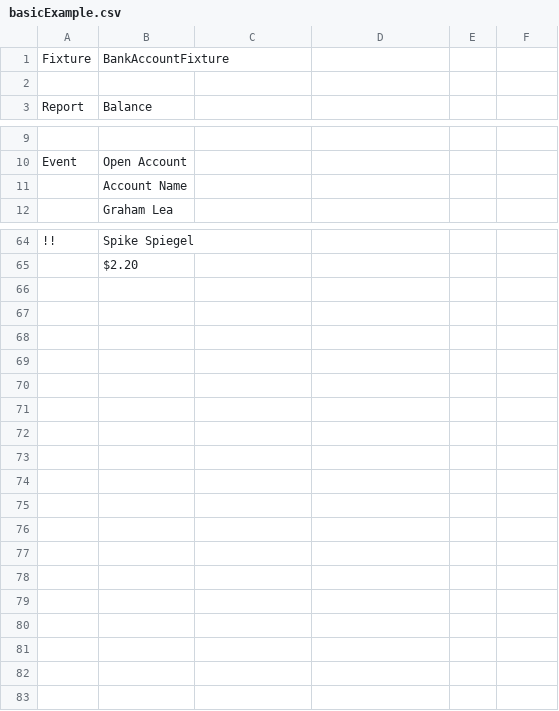
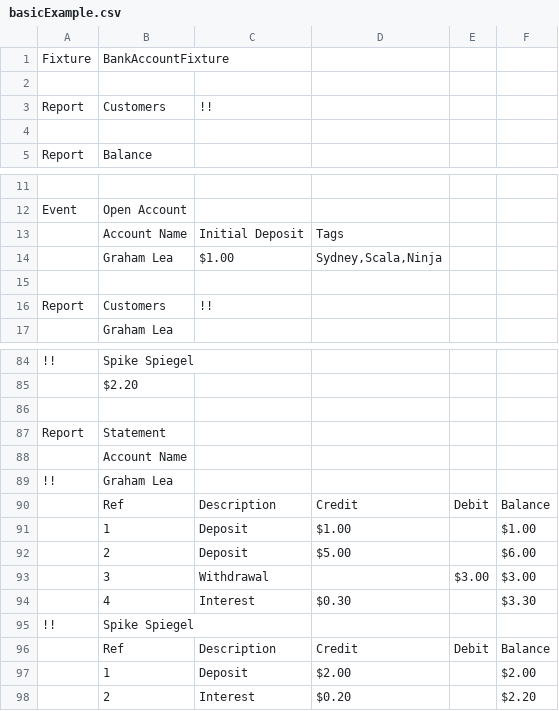
Before and after one commit to GrahamLea/SodaTest, a CSV file: sodatest-examples/basic/src/main/resources/sodatests/basicExample.csv, drawn as a sheet; only a part is shown, gaps mark what is left out; the diff covers the shown part only.

Commit message:
Extended the Basic Example to demonstrate more methods and match more output

```diff
--- a/sodatest-examples/basic/src/main/resources/sodatests/basicExample.csv
+++ b/sodatest-examples/basic/src/main/resources/sodatests/basicExample.csv
@@ -2,0 +3,2 @@
+Report,Customers,!!
+
@@ -11 +13,4 @@
-,"Account Name",
+,Account Name,Initial Deposit,Tags
+,Graham Lea,$1.00,"Sydney,Scala,Ninja"
+
+Report,Customers,!!
@@ -65 +85,14 @@
 ,$2.20,
+
+Report,Statement
+,Account Name
+!!,Graham Lea
+,Ref,Description,Credit,Debit,Balance
+,1,Deposit,$1.00,,$1.00
+,2,Deposit,$5.00,,$6.00
+,3,Withdrawal,,$3.00,$3.00
+,4,Interest,$0.30,,$3.30
+!!,Spike Spiegel
+,Ref,Description,Credit,Debit,Balance
+,1,Deposit,$2.00,,$2.00
+,2,Interest,$0.20,,$2.20
```
Also changed, not shown: 15 added rows and 6 edited cells elsewhere in this file, 6 other files.
